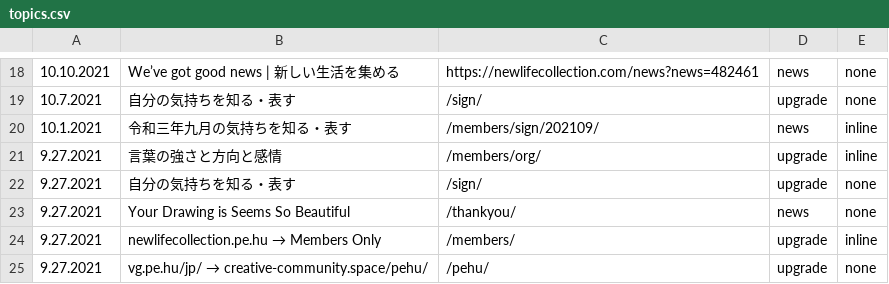
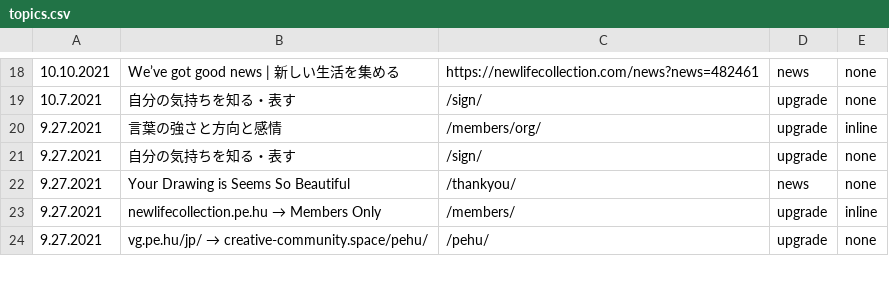
Before and after one commit to creative-community-pehu/index, a CSV file: ver/topics.csv, drawn as a sheet; only a part is shown, gaps mark what is left out; the diff names each change by its address in the sheet, - before the commit and + after, or states it on an @@ line.

Commit message:
Update topics.csv

```diff
--- a/ver/topics.csv
+++ b/ver/topics.csv
-row 20: 10.1.2021 | 令和三年九月の気持ちを知る・表す | /members/sign/202109/ | news | inline
```
